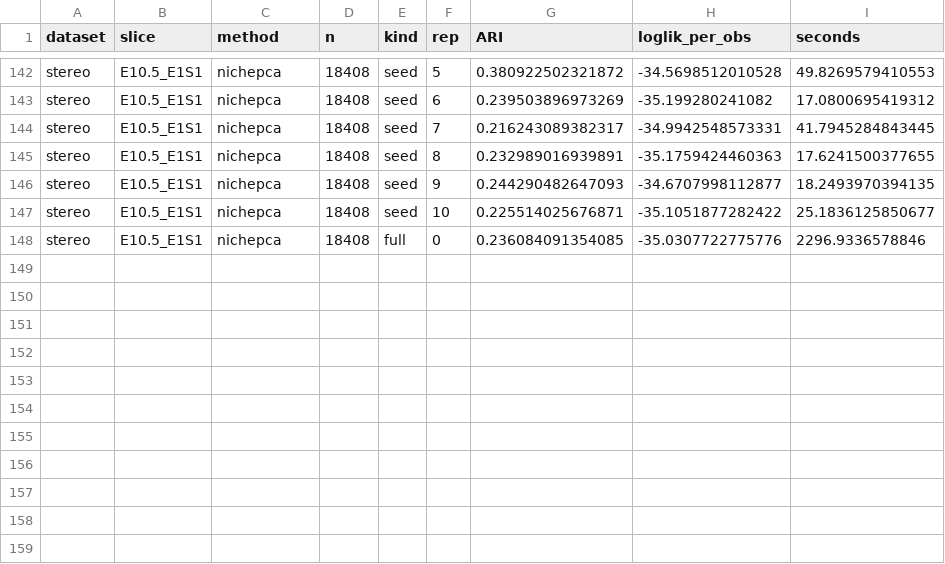
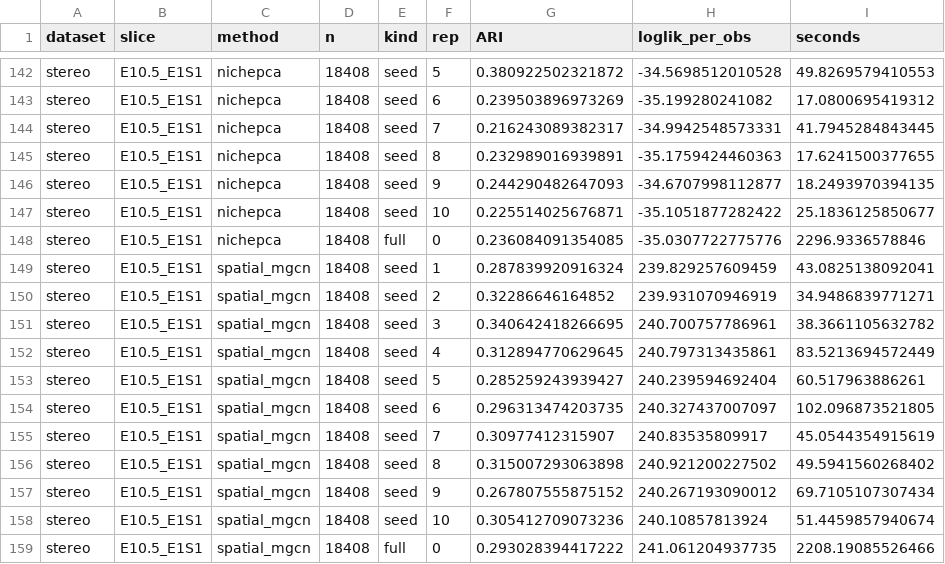
Before and after one commit to bkpaulvt-dev/Spatial, a CSV file: results/mclust_seed_g6.csv, drawn as a sheet; only a part is shown, gaps mark what is left out; the diff names each change by its address in the sheet, - before the commit and + after, or states it on an @@ line.

```diff
--- a/results/mclust_seed_g6.csv
+++ b/results/mclust_seed_g6.csv
+row 149: stereo | E10.5_E1S1 | spatial_mgcn | 18408 | seed | 1 | 0.287839920916324 | 239.829257609459 | 43.0825138092041
+row 150: stereo | E10.5_E1S1 | spatial_mgcn | 18408 | seed | 2 | 0.32286646164852 | 239.931070946919 | 34.9486839771271
+row 151: stereo | E10.5_E1S1 | spatial_mgcn | 18408 | seed | 3 | 0.340642418266695 | 240.700757786961 | 38.3661105632782
+row 152: stereo | E10.5_E1S1 | spatial_mgcn | 18408 | seed | 4 | 0.312894770629645 | 240.797313435861 | 83.5213694572449
+row 153: stereo | E10.5_E1S1 | spatial_mgcn | 18408 | seed | 5 | 0.285259243939427 | 240.239594692404 | 60.517963886261
+row 154: stereo | E10.5_E1S1 | spatial_mgcn | 18408 | seed | 6 | 0.296313474203735 | 240.327437007097 | 102.096873521805
+row 155: stereo | E10.5_E1S1 | spatial_mgcn | 18408 | seed | 7 | 0.30977412315907 | 240.83535809917 | 45.0544354915619
+row 156: stereo | E10.5_E1S1 | spatial_mgcn | 18408 | seed | 8 | 0.315007293063898 | 240.921200227502 | 49.5941560268402
+row 157: stereo | E10.5_E1S1 | spatial_mgcn | 18408 | seed | 9 | 0.267807555875152 | 240.267193090012 | 69.7105107307434
+row 158: stereo | E10.5_E1S1 | spatial_mgcn | 18408 | seed | 10 | 0.305412709073236 | 240.10857813924 | 51.4459857940674
+row 159: stereo | E10.5_E1S1 | spatial_mgcn | 18408 | full | 0 | 0.293028394417222 | 241.061204937735 | 2208.19085526466
```
